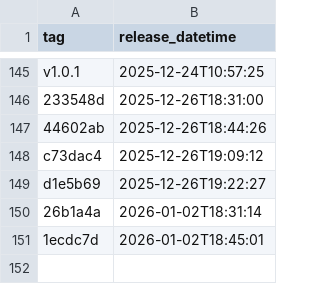
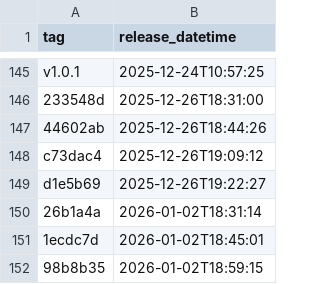
Before and after one commit to NHSDigital/eps-assist-me, a CSV file: _data/dev_deployments.csv, drawn as a sheet; only a part is shown, gaps mark what is left out; the diff names each change by its address in the sheet, - before the commit and + after, or states it on an @@ line.

```diff
--- a/_data/dev_deployments.csv
+++ b/_data/dev_deployments.csv
+row 152: 98b8b35 | 2026-01-02T18:59:15
```
Also changed, not shown: 1 other file.
